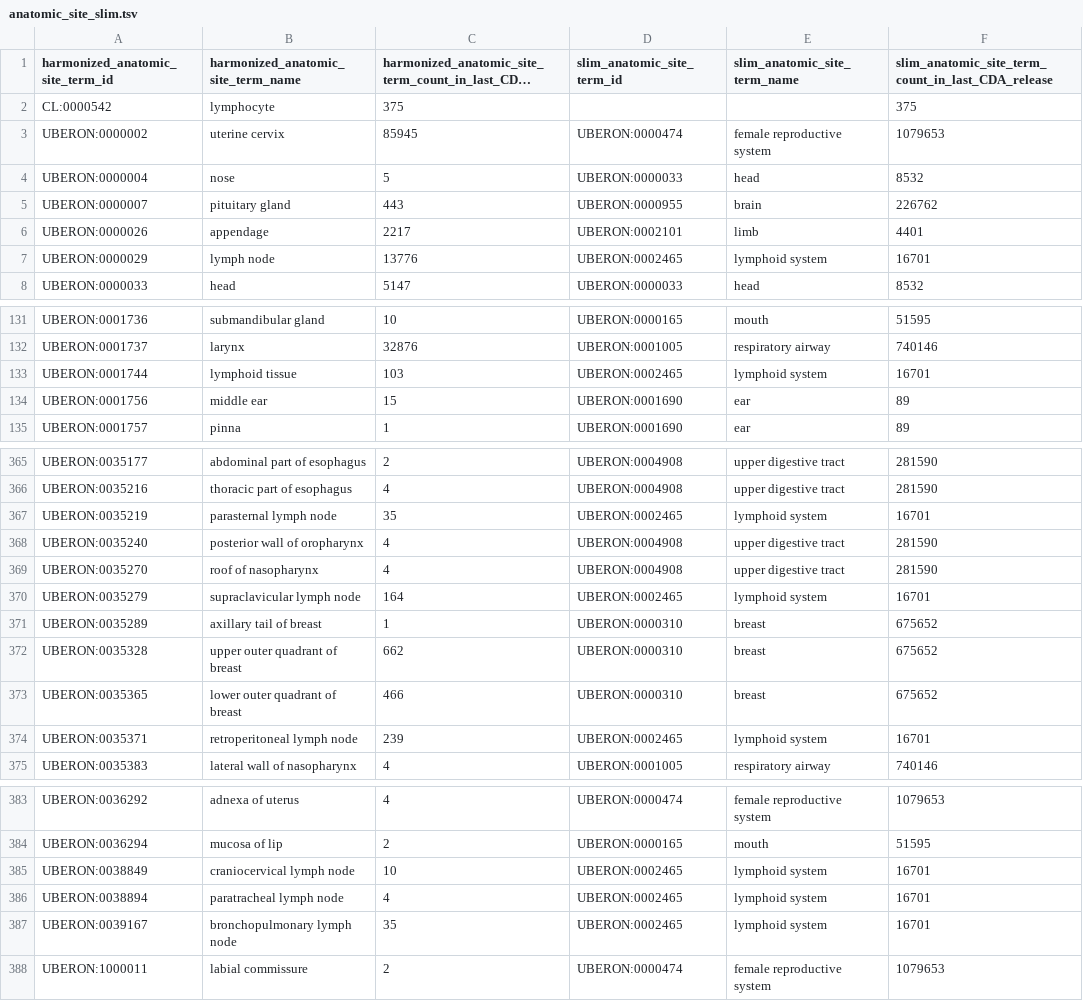
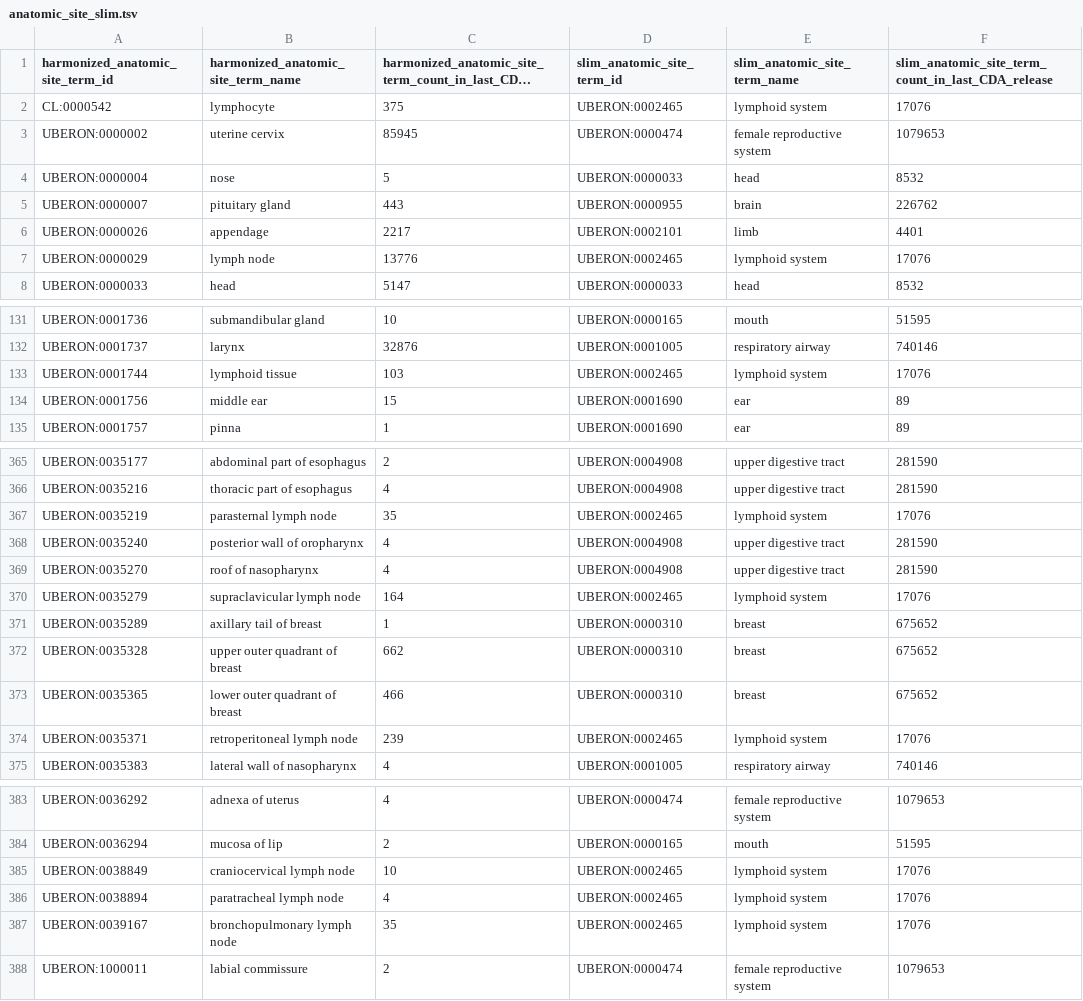
Before and after one commit to CancerDataAggregator/harmonization_reference, a TSV file: slim_maps/anatomic_site_slim.tsv, drawn as a sheet; only a part is shown, gaps mark what is left out; long unchanged cells end in …; the diff covers the shown part only; the diff names each change by its address in the sheet, - before the commit and + after, or states it on an @@ line.

Commit message:
Updating anatomic_site slim

```diff
--- a/slim_maps/anatomic_site_slim.tsv
+++ b/slim_maps/anatomic_site_slim.tsv
-D2 (slim_anatomic_site_term_id): (empty)
+D2 (slim_anatomic_site_term_id): UBERON:0002465
-E2 (slim_anatomic_site_term_name): (empty)
+E2 (slim_anatomic_site_term_name): lymphoid system
-F2: 375
+F2: 17076
-F7: 16701
+F7: 17076
-F133: 16701
+F133: 17076
-F367: 16701
+F367: 17076
-F370: 16701
+F370: 17076
-F374: 16701
+F374: 17076
-F385:F387: 16701
+F385:F387: 17076
```
Also changed, not shown: 21 edited cells elsewhere in this file.
